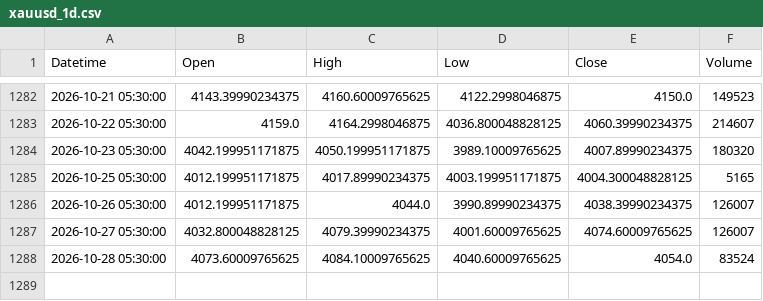
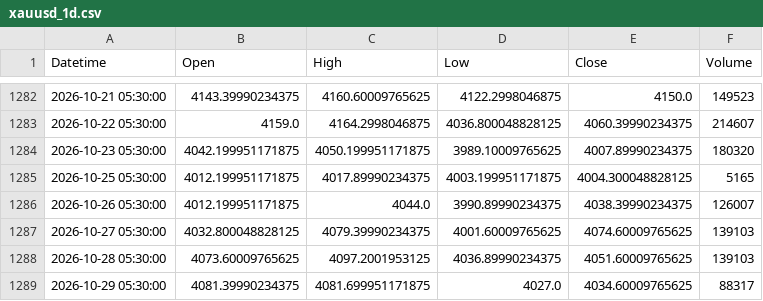
Before and after one commit to Bloushii/1, a CSV file: gold/data/xauusd_1d.csv, drawn as a sheet; only a part is shown, gaps mark what is left out.

```diff
--- a/gold/data/xauusd_1d.csv
+++ b/gold/data/xauusd_1d.csv
@@ -1286,3 +1286,4 @@ Datetime,Open,High,Low,Close,Volume
 2026-10-26 05:30:00,4012.199951171875,4044.0,3990.89990234375,4038.39990234375,126007
-2026-10-27 05:30:00,4032.800048828125,4079.39990234375,4001.60009765625,4074.60009765625,126007
-2026-10-28 05:30:00,4073.60009765625,4084.10009765625,4040.60009765625,4054.0,83524
+2026-10-27 05:30:00,4032.800048828125,4079.39990234375,4001.60009765625,4074.60009765625,139103
+2026-10-28 05:30:00,4073.60009765625,4097.2001953125,4036.89990234375,4051.60009765625,139103
+2026-10-29 05:30:00,4081.39990234375,4081.699951171875,4027.0,4034.60009765625,88317
```
